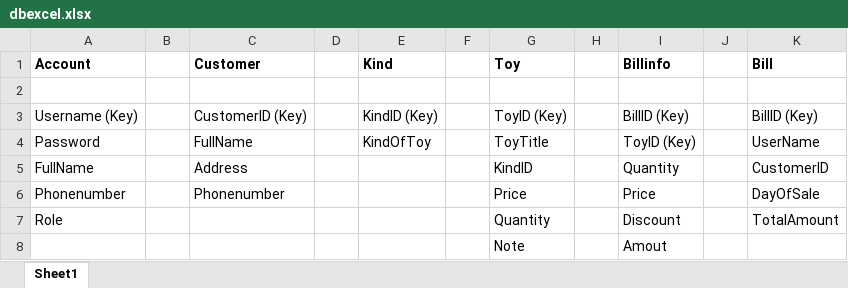
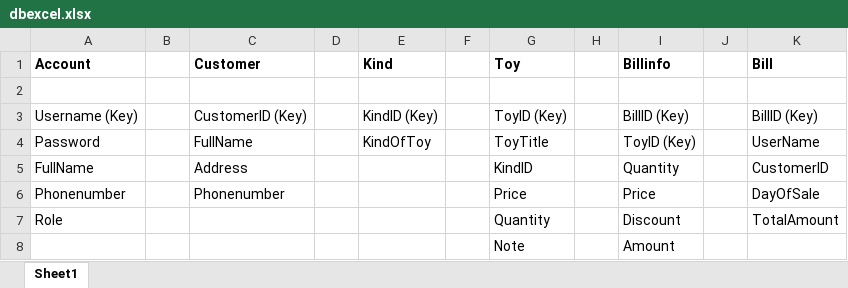
Before and after one commit to letienhuyy/ToyStore-WinForm, an Excel workbook: database/dbexcel.xlsx, sheet Sheet1, drawn as a sheet; values as stored, in another font and other column widths than the file's, no borders; the diff names each change by its address in the sheet, - before the commit and + after, or states it on an @@ line.

Commit message:
fix incorrect column db

```diff
--- a/database/dbexcel.xlsx (sheet Sheet1)
+++ b/database/dbexcel.xlsx (sheet Sheet1)
-I8 (Billinfo): Amout
+I8 (Billinfo): Amount
```
Also changed, not shown: 1 other file.
